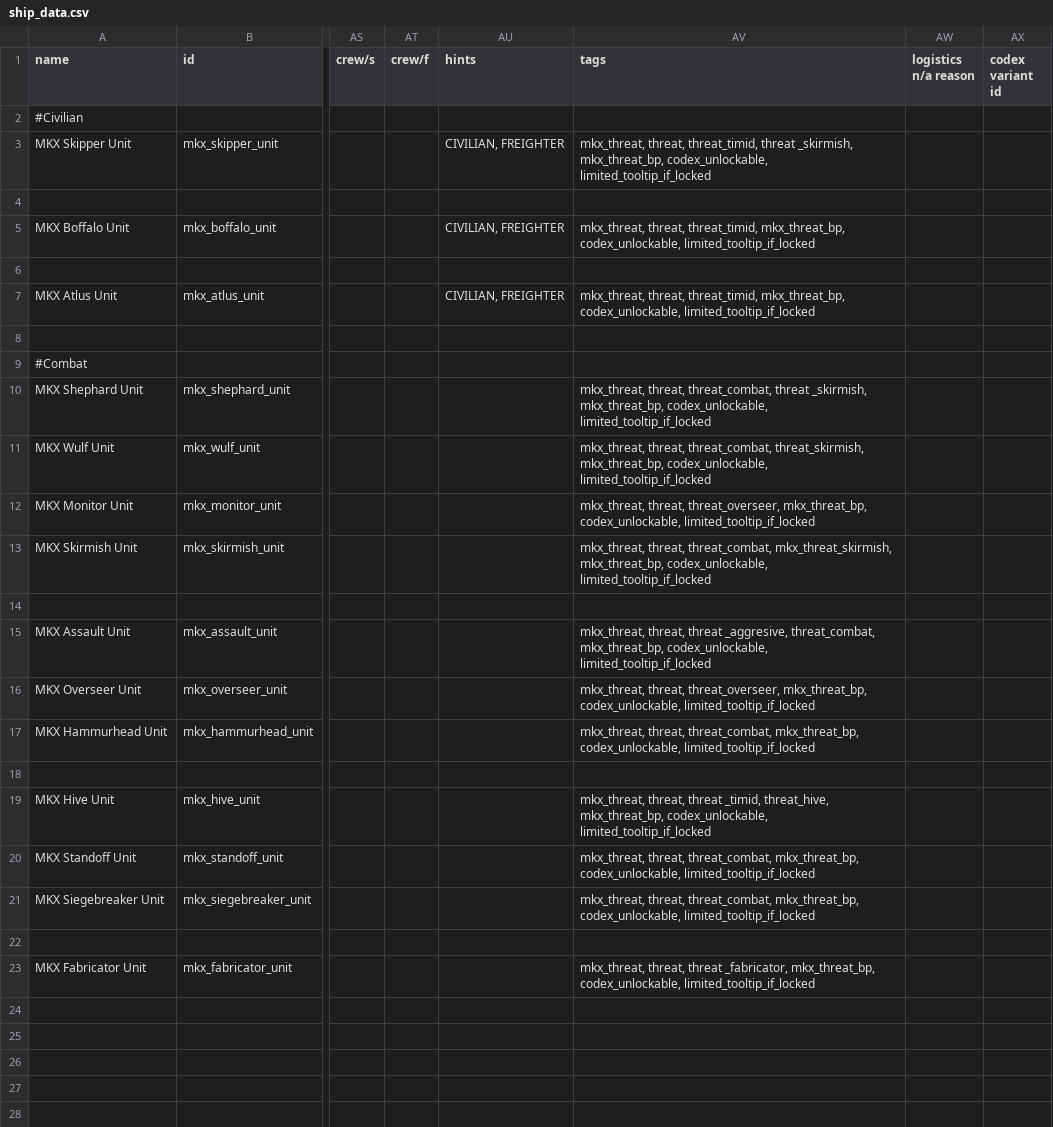
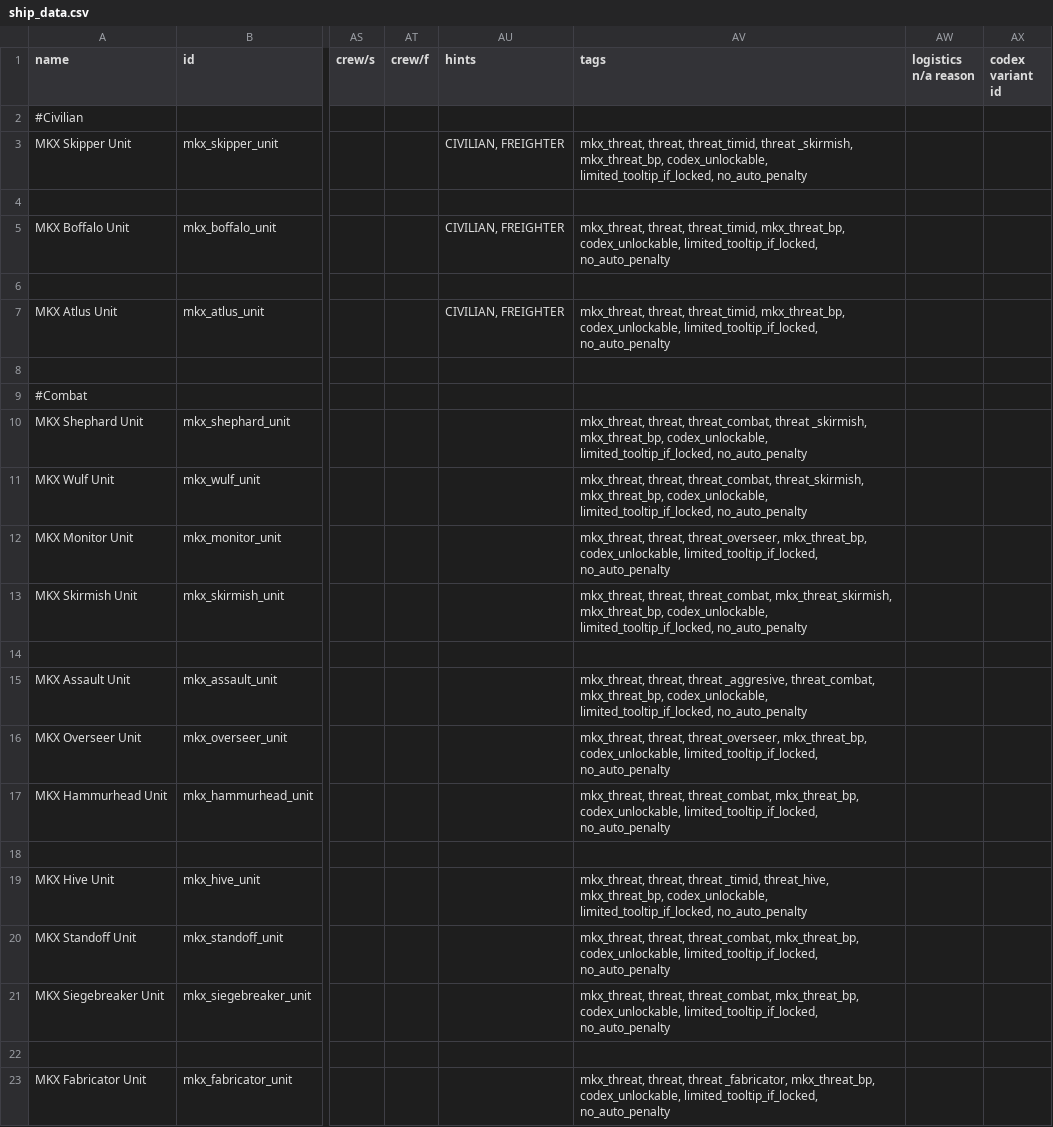
Before and after one commit to SyndicateGamingNetwork/MKX-Threat, a CSV file: data/hulls/ship_data.csv, drawn as a sheet; only a part is shown, gaps mark what is left out; the diff names each change by its address in the sheet, - before the commit and + after, or states it on an @@ line.

```diff
--- a/data/hulls/ship_data.csv
+++ b/data/hulls/ship_data.csv
-AV3 (tags): …mkx_threat_bp, codex_unlockable, limited_tooltip_if_locked
+AV3 (tags): …mkx_threat_bp, codex_unlockable, limited_tooltip_if_locked, no_auto_penalty
-AV5 (tags): …mkx_threat_bp, codex_unlockable, limited_tooltip_if_locked
+AV5 (tags): …mkx_threat_bp, codex_unlockable, limited_tooltip_if_locked, no_auto_penalty
-AV7 (tags): …mkx_threat_bp, codex_unlockable, limited_tooltip_if_locked
+AV7 (tags): …mkx_threat_bp, codex_unlockable, limited_tooltip_if_locked, no_auto_penalty
-AV10 (tags): …mkx_threat_bp, codex_unlockable, limited_tooltip_if_locked
+AV10 (tags): …mkx_threat_bp, codex_unlockable, limited_tooltip_if_locked, no_auto_penalty
-AV11 (tags): …mkx_threat_bp, codex_unlockable, limited_tooltip_if_locked
+AV11 (tags): …mkx_threat_bp, codex_unlockable, limited_tooltip_if_locked, no_auto_penalty
-AV12 (tags): …mkx_threat_bp, codex_unlockable, limited_tooltip_if_locked
+AV12 (tags): …mkx_threat_bp, codex_unlockable, limited_tooltip_if_locked, no_auto_penalty
-AV13 (tags): …mkx_threat_bp, codex_unlockable, limited_tooltip_if_locked
+AV13 (tags): …mkx_threat_bp, codex_unlockable, limited_tooltip_if_locked, no_auto_penalty
-AV15 (tags): …mkx_threat_bp, codex_unlockable, limited_tooltip_if_locked
+AV15 (tags): …mkx_threat_bp, codex_unlockable, limited_tooltip_if_locked, no_auto_penalty
-AV16 (tags): …mkx_threat_bp, codex_unlockable, limited_tooltip_if_locked
+AV16 (tags): …mkx_threat_bp, codex_unlockable, limited_tooltip_if_locked, no_auto_penalty
-AV17 (tags): …mkx_threat_bp, codex_unlockable, limited_tooltip_if_locked
+AV17 (tags): …mkx_threat_bp, codex_unlockable, limited_tooltip_if_locked, no_auto_penalty
-AV19 (tags): …mkx_threat_bp, codex_unlockable, limited_tooltip_if_locked
+AV19 (tags): …mkx_threat_bp, codex_unlockable, limited_tooltip_if_locked, no_auto_penalty
-AV20:AV21 (tags): …mkx_threat_bp, codex_unlockable, limited_tooltip_if_locked
+AV20:AV21 (tags): …mkx_threat_bp, codex_unlockable, limited_tooltip_if_locked, no_auto_penalty
-AV23 (tags): …mkx_threat_bp, codex_unlockable, limited_tooltip_if_locked
+AV23 (tags): …mkx_threat_bp, codex_unlockable, limited_tooltip_if_locked, no_auto_penalty
```
Also changed, not shown: data/campaign/industries.csv, data/campaign/special_items.csv, 21 other files.
